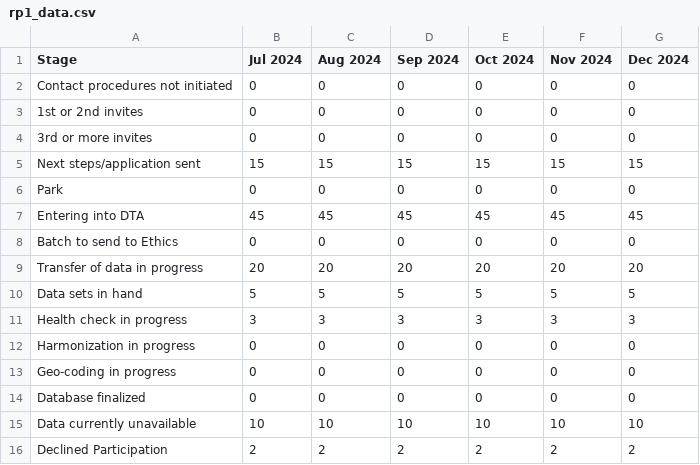
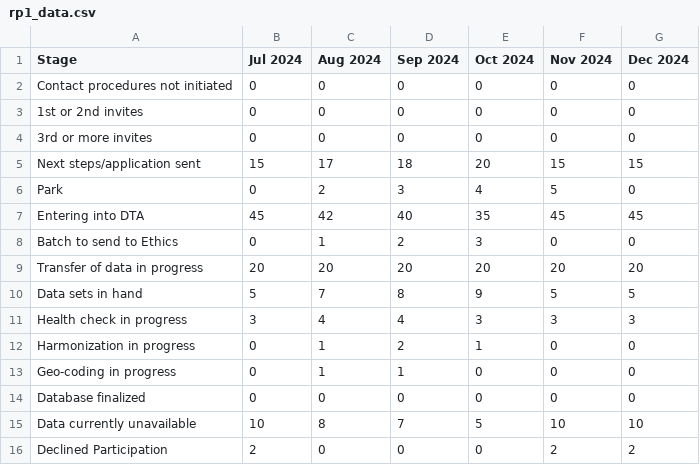
Before and after one commit to Logic06183/Heat_Project-1, a CSV file: rp1_data.csv, drawn as a sheet.

Commit message:
Update RP1 data with subtle progression while maintaining total

```diff
--- a/rp1_data.csv
+++ b/rp1_data.csv
@@ -4,13 +4,13 @@ Contact procedures not initiated,0,0,0,0,0,0
 3rd or more invites,0,0,0,0,0,0
-Next steps/application sent,15,15,15,15,15,15
-Park,0,0,0,0,0,0
-Entering into DTA,45,45,45,45,45,45
-Batch to send to Ethics,0,0,0,0,0,0
+Next steps/application sent,15,17,18,20,15,15
+Park,0,2,3,4,5,0
+Entering into DTA,45,42,40,35,45,45
+Batch to send to Ethics,0,1,2,3,0,0
 Transfer of data in progress,20,20,20,20,20,20
-Data sets in hand,5,5,5,5,5,5
-Health check in progress,3,3,3,3,3,3
-Harmonization in progress,0,0,0,0,0,0
-Geo-coding in progress,0,0,0,0,0,0
+Data sets in hand,5,7,8,9,5,5
+Health check in progress,3,4,4,3,3,3
+Harmonization in progress,0,1,2,1,0,0
+Geo-coding in progress,0,1,1,0,0,0
 Database finalized,0,0,0,0,0,0
-Data currently unavailable,10,10,10,10,10,10
-Declined Participation,2,2,2,2,2,2
+Data currently unavailable,10,8,7,5,10,10
+Declined Participation,2,0,0,0,2,2
```
